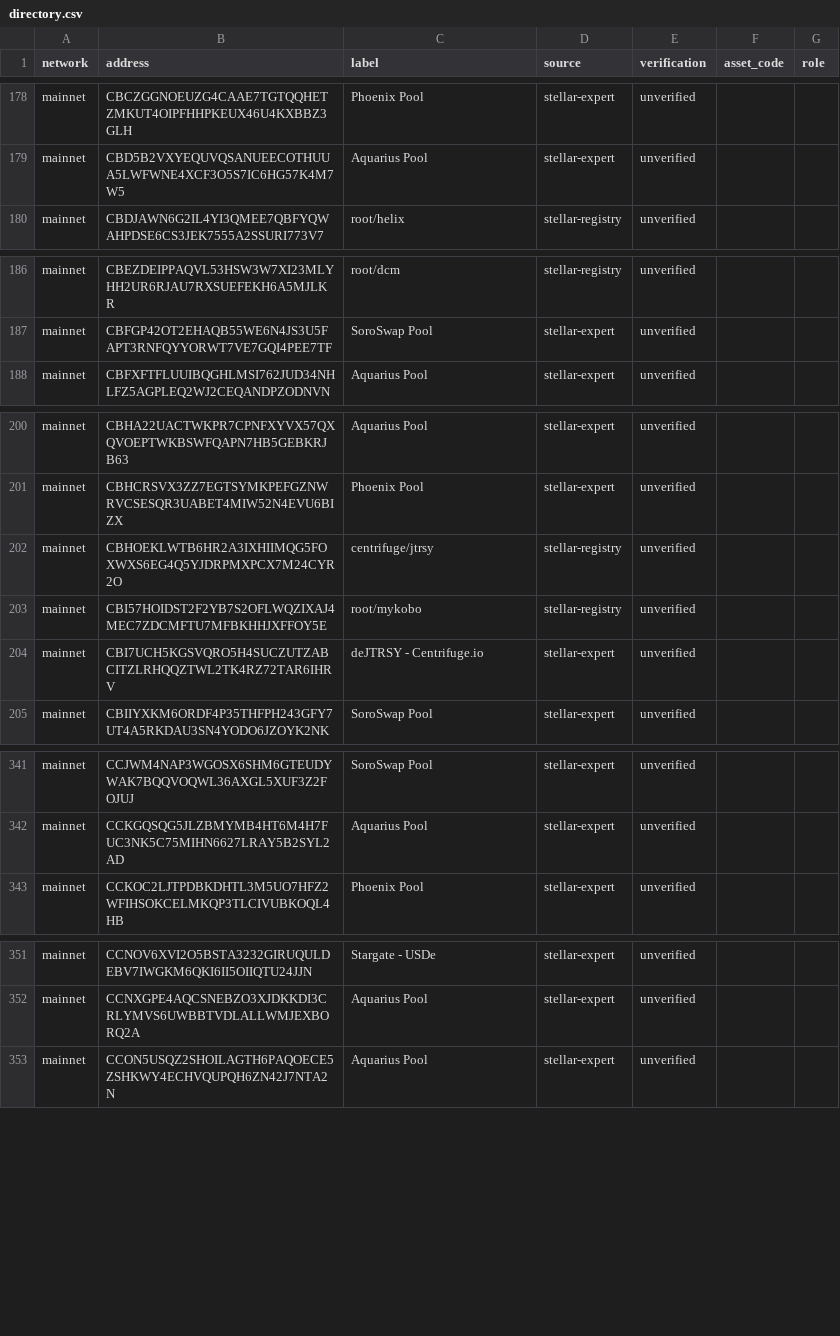
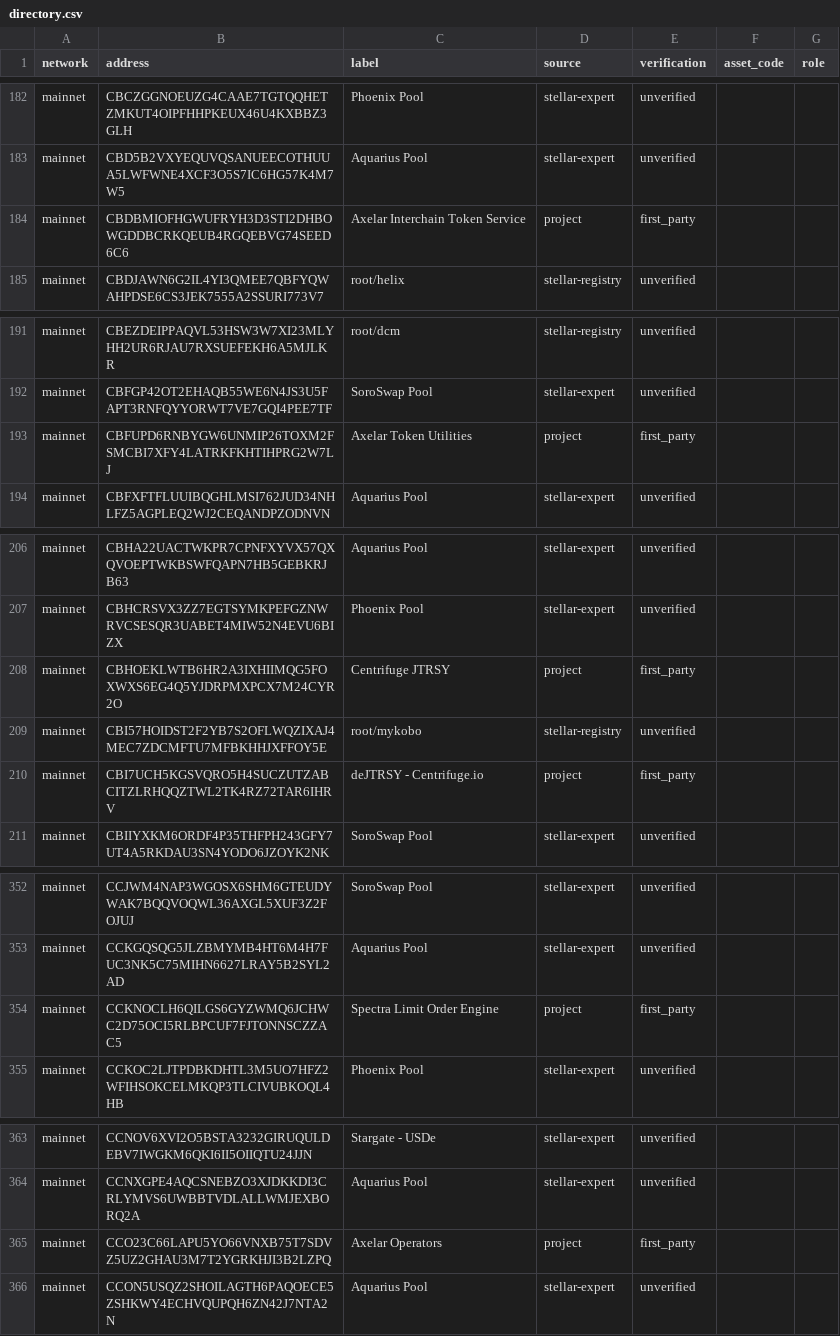
Before and after one commit to stellarchain/io.stellarchain.directory, a CSV file: directory.csv, drawn as a sheet; only a part is shown, gaps mark what is left out; the diff covers the shown part only.

```diff
--- a/directory.csv
+++ b/directory.csv
@@ -179,2 +183,3 @@ mainnet,CBCZGGNOEUZG4CAAE7TGTQQHETZMKUT4OIPFHHPKEUX46U4KXBBZ3GLH,Phoenix Pool,st
 mainnet,CBD5B2VXYEQUVQSANUEECOTHUUA5LWFWNE4XCF3O5S7IC6HG57K4M7W5,Aquarius Pool,stellar-expert,unverified,,
+mainnet,CBDBMIOFHGWUFRYH3D3STI2DHBOWGDDBCRKQEUB4RGQEBVG74SEED6C6,Axelar Interchain Token Service,project,first_party,,
 mainnet,CBDJAWN6G2IL4YI3QMEE7QBFYQWAHPDSE6CS3JEK7555A2SSURI773V7,root/helix,stellar-registry,unverified,,
@@ -187,2 +192,3 @@ mainnet,CBEZDEIPPAQVL53HSW3W7XI23MLYHH2UR6RJAU7RXSUEFEKH6A5MJLKR,root/dcm,stella
 mainnet,CBFGP42OT2EHAQB55WE6N4JS3U5FAPT3RNFQYYORWT7VE7GQI4PEE7TF,SoroSwap Pool,stellar-expert,unverified,,
+mainnet,CBFUPD6RNBYGW6UNMIP26TOXM2FSMCBI7XFY4LATRKFKHTIHPRG2W7LJ,Axelar Token Utilities,project,first_party,,
 mainnet,CBFXFTFLUUIBQGHLMSI762JUD34NHLFZ5AGPLEQ2WJ2CEQANDPZODNVN,Aquarius Pool,stellar-expert,unverified,,
@@ -201,5 +207,5 @@ mainnet,CBHA22UACTWKPR7CPNFXYVX57QXQVOEPTWKBSWFQAPN7HB5GEBKRJB63,Aquarius Pool,s
 mainnet,CBHCRSVX3ZZ7EGTSYMKPEFGZNWRVCSESQR3UABET4MIW52N4EVU6BIZX,Phoenix Pool,stellar-expert,unverified,,
-mainnet,CBHOEKLWTB6HR2A3IXHIIMQG5FOXWXS6EG4Q5YJDRPMXPCX7M24CYR2O,centrifuge/jtrsy,stellar-registry,unverified,,
+mainnet,CBHOEKLWTB6HR2A3IXHIIMQG5FOXWXS6EG4Q5YJDRPMXPCX7M24CYR2O,Centrifuge JTRSY,project,first_party,,
 mainnet,CBI57HOIDST2F2YB7S2OFLWQZIXAJ4MEC7ZDCMFTU7MFBKHHJXFFOY5E,root/mykobo,stellar-registry,unverified,,
-mainnet,CBI7UCH5KGSVQRO5H4SUCZUTZABCITZLRHQQZTWL2TK4RZ72TAR6IHRV,deJTRSY - Centrifuge.io,stellar-expert,unverified,,
+mainnet,CBI7UCH5KGSVQRO5H4SUCZUTZABCITZLRHQQZTWL2TK4RZ72TAR6IHRV,deJTRSY - Centrifuge.io,project,first_party,,
 mainnet,CBIIYXKM6ORDF4P35THFPH243GFY7UT4A5RKDAU3SN4YODO6JZOYK2NK,SoroSwap Pool,stellar-expert,unverified,,
@@ -342,2 +353,3 @@ mainnet,CCJWM4NAP3WGOSX6SHM6GTEUDYWAK7BQQVOQWL36AXGL5XUF3Z2FOJUJ,SoroSwap Pool,s
 mainnet,CCKGQSQG5JLZBMYMB4HT6M4H7FUC3NK5C75MIHN6627LRAY5B2SYL2AD,Aquarius Pool,stellar-expert,unverified,,
+mainnet,CCKNOCLH6QILGS6GYZWMQ6JCHWC2D75OCI5RLBPCUF7FJTONNSCZZAC5,Spectra Limit Order Engine,project,first_party,,
 mainnet,CCKOC2LJTPDBKDHTL3M5UO7HFZ2WFIHSOKCELMKQP3TLCIVUBKOQL4HB,Phoenix Pool,stellar-expert,unverified,,
@@ -352,2 +364,3 @@ mainnet,CCNOV6XVI2O5BSTA3232GIRUQULDEBV7IWGKM6QKI6II5OIIQTU24JJN,Stargate - USDe
 mainnet,CCNXGPE4AQCSNEBZO3XJDKKDI3CRLYMVS6UWBBTVDLALLWMJEXBORQ2A,Aquarius Pool,stellar-expert,unverified,,
+mainnet,CCO23C66LAPU5YO66VNXB75T7SDVZ5UZ2GHAU3M7T2YGRKHJI3B2LZPQ,Axelar Operators,project,first_party,,
 mainnet,CCON5USQZ2SHOILAGTH6PAQOECE5ZSHKWY4ECHVQUPQH6ZN42J7NTA2N,Aquarius Pool,stellar-expert,unverified,,
```
Also changed, not shown: 20 added rows and 20 edited cells elsewhere in this file, 1 other file.
